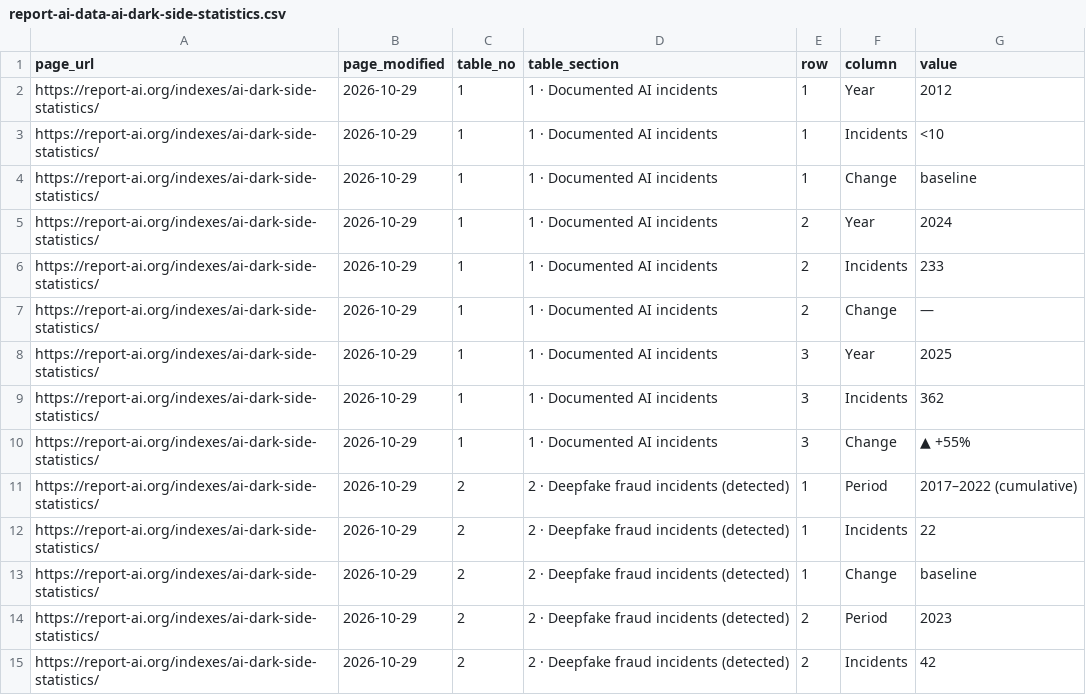
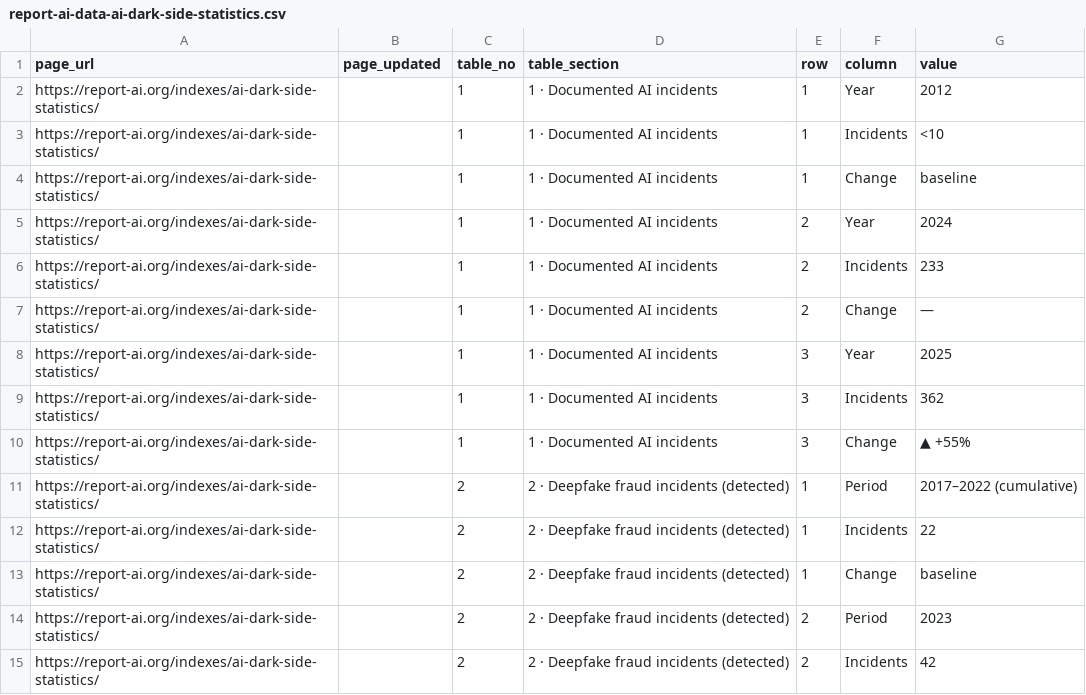
Before and after one commit to mlbwhf/test, a CSV file: site-content/data/report-ai-data-ai-dark-side-statistics.csv, drawn as a sheet; only a part is shown; the diff covers the shown part only.

```diff
--- a/site-content/data/report-ai-data-ai-dark-side-statistics.csv
+++ b/site-content/data/report-ai-data-ai-dark-side-statistics.csv
@@ -1,15 +1,15 @@
-page_url,page_modified,table_no,table_section,row,column,value
-https://report-ai.org/indexes/ai-dark-side-statistics/,2026-10-29,1,1 · Documented AI incidents,1,Year,2012
-https://report-ai.org/indexes/ai-dark-side-statistics/,2026-10-29,1,1 · Documented AI incidents,1,Incidents,<10
-https://report-ai.org/indexes/ai-dark-side-statistics/,2026-10-29,1,1 · Documented AI incidents,1,Change,baseline
-https://report-ai.org/indexes/ai-dark-side-statistics/,2026-10-29,1,1 · Documented AI incidents,2,Year,2024
-https://report-ai.org/indexes/ai-dark-side-statistics/,2026-10-29,1,1 · Documented AI incidents,2,Incidents,233
-https://report-ai.org/indexes/ai-dark-side-statistics/,2026-10-29,1,1 · Documented AI incidents,2,Change,—
-https://report-ai.org/indexes/ai-dark-side-statistics/,2026-10-29,1,1 · Documented AI incidents,3,Year,2025
-https://report-ai.org/indexes/ai-dark-side-statistics/,2026-10-29,1,1 · Documented AI incidents,3,Incidents,362
-https://report-ai.org/indexes/ai-dark-side-statistics/,2026-10-29,1,1 · Documented AI incidents,3,Change,▲ +55%
-https://report-ai.org/indexes/ai-dark-side-statistics/,2026-10-29,2,2 · Deepfake fraud incidents (detected),1,Period,2017–2022 (cumulative)
-https://report-ai.org/indexes/ai-dark-side-statistics/,2026-10-29,2,2 · Deepfake fraud incidents (detected),1,Incidents,22
-https://report-ai.org/indexes/ai-dark-side-statistics/,2026-10-29,2,2 · Deepfake fraud incidents (detected),1,Change,baseline
-https://report-ai.org/indexes/ai-dark-side-statistics/,2026-10-29,2,2 · Deepfake fraud incidents (detected),2,Period,2023
-https://report-ai.org/indexes/ai-dark-side-statistics/,2026-10-29,2,2 · Deepfake fraud incidents (detected),2,Incidents,42
+page_url,page_updated,table_no,table_section,row,column,value
+https://report-ai.org/indexes/ai-dark-side-statistics/,,1,1 · Documented AI incidents,1,Year,2012
+https://report-ai.org/indexes/ai-dark-side-statistics/,,1,1 · Documented AI incidents,1,Incidents,<10
+https://report-ai.org/indexes/ai-dark-side-statistics/,,1,1 · Documented AI incidents,1,Change,baseline
+https://report-ai.org/indexes/ai-dark-side-statistics/,,1,1 · Documented AI incidents,2,Year,2024
+https://report-ai.org/indexes/ai-dark-side-statistics/,,1,1 · Documented AI incidents,2,Incidents,233
+https://report-ai.org/indexes/ai-dark-side-statistics/,,1,1 · Documented AI incidents,2,Change,—
+https://report-ai.org/indexes/ai-dark-side-statistics/,,1,1 · Documented AI incidents,3,Year,2025
+https://report-ai.org/indexes/ai-dark-side-statistics/,,1,1 · Documented AI incidents,3,Incidents,362
+https://report-ai.org/indexes/ai-dark-side-statistics/,,1,1 · Documented AI incidents,3,Change,▲ +55%
+https://report-ai.org/indexes/ai-dark-side-statistics/,,2,2 · Deepfake fraud incidents (detected),1,Period,2017–2022 (cumulative)
+https://report-ai.org/indexes/ai-dark-side-statistics/,,2,2 · Deepfake fraud incidents (detected),1,Incidents,22
+https://report-ai.org/indexes/ai-dark-side-statistics/,,2,2 · Deepfake fraud incidents (detected),1,Change,baseline
+https://report-ai.org/indexes/ai-dark-side-statistics/,,2,2 · Deepfake fraud incidents (detected),2,Period,2023
+https://report-ai.org/indexes/ai-dark-side-statistics/,,2,2 · Deepfake fraud incidents (detected),2,Incidents,42
```
Also changed, not shown: 43 edited cells elsewhere in this file, site-content/data/report-ai-data-ai-adoption-statistics-2026.csv, site-content/data/report-ai-data-ai-energy-water-per-query.csv, 42 other files.
